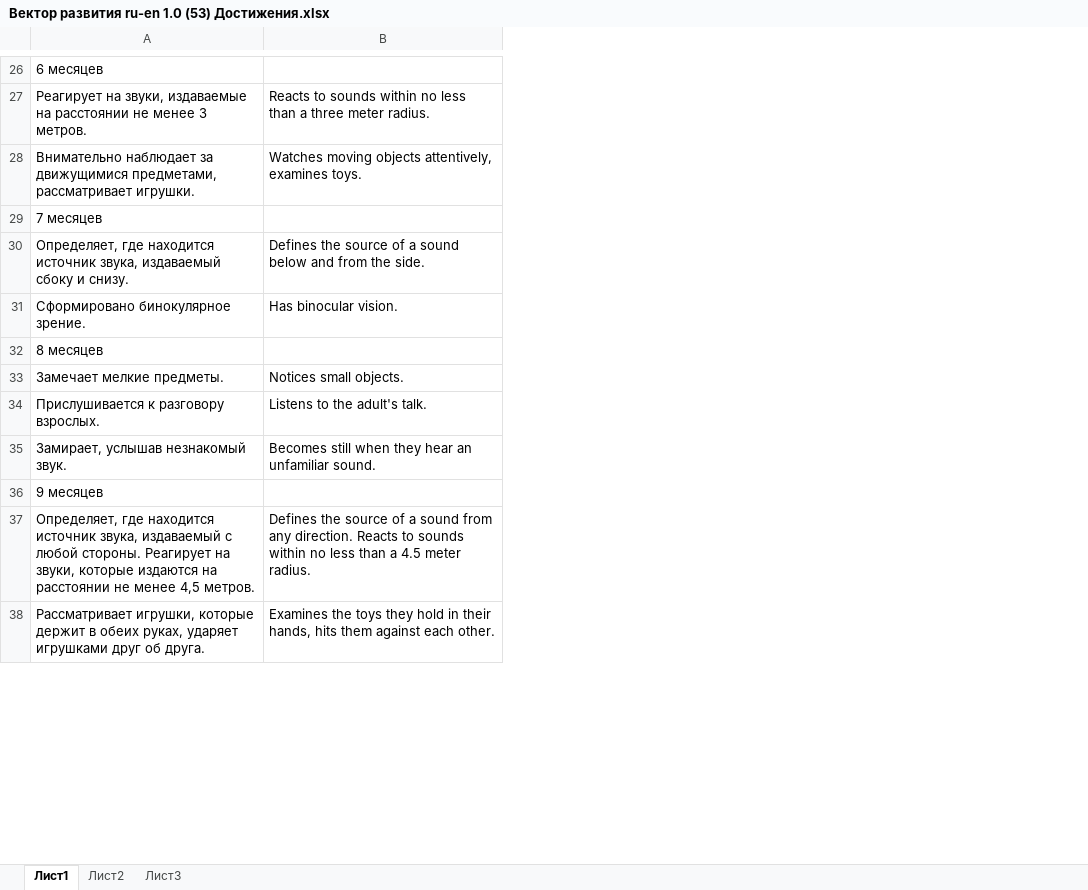
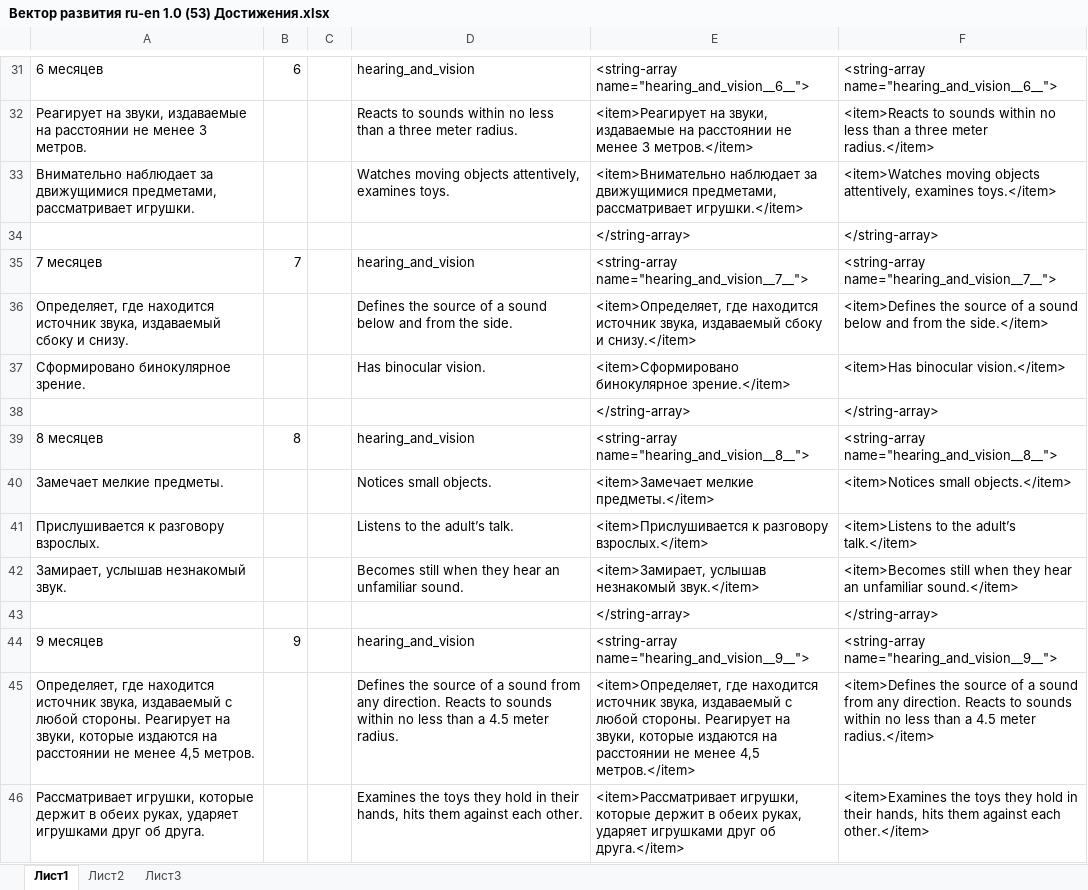
Before and after one commit to workaholicsClub/healthvectorApp-old, an Excel workbook: Вектор развития ru-en 1.0 (53) Достижения.xlsx, sheet Лист1, drawn as a sheet; only a part is shown, gaps mark what is left out; values as stored, in another font and other column widths than the file's, no cell formats; addresses are those after the commit; the diff covers the shown part only; the diff names each change by its address in the sheet, - before the commit and + after, or states it on an @@ line.

```diff
--- a/Вектор развития ru-en 1.0 (53) Достижения.xlsx (sheet Лист1)
+++ b/Вектор развития ru-en 1.0 (53) Достижения.xlsx (sheet Лист1)
+column B, row 31: 6; row 35: 7; row 39: 8; row 44: 9
+column C, empty
+column E, rows 31-33: <string-array name="hearing_and_vision__6__"> | <item>Реагирует на звуки, издаваемые на расстоянии не менее 3 метров.</item> | <item>Внимательно наблюдает за движущимися предметами, рассматривает игрушки.</item>; rows 35-37: <string-array name="hearing_and_vision__7__"> | <item>Определяет, где находится источник звука, издаваемый сбоку и снизу.</item> | <item>Сформировано бинокулярное зрение.</item>; rows 39-42: <string-array name="hearing_and_vision__8__"> | <item>Замечает мелкие предметы.</item> | <item>Прислушивается к разговору взрослых.</item> | <item>Замирает, услышав незнакомый звук.</item>; rows 44-46: <string-array name="hearing_and_vision__9__"> | <item>Определяет, где находится источник звука, издаваемый с любой стороны. Реагирует на звуки, которые издаются на расстоянии не менее 4,5 метров.</item> | <item>Рассматривает игрушки, которые держит в обеих руках, ударяет игрушками друг об друга.</item>
+column F, rows 31-33: <string-array name="hearing_and_vision__6__"> | <item>Reacts to sounds within no less than a three meter radius.</item> | <item>Watches moving objects attentively, examines toys.</item>; rows 35-37: <string-array name="hearing_and_vision__7__"> | <item>Defines the source of a sound below and from the side.</item> | <item>Has binocular vision.</item>; rows 39-42: <string-array name="hearing_and_vision__8__"> | <item>Notices small objects.</item> | <item>Listens to the adult’s talk.</item> | <item>Becomes still when they hear an unfamiliar sound.</item>; rows 44-46: <string-array name="hearing_and_vision__9__"> | <item>Defines the source of a sound from any direction. Reacts to sounds within no less than a 4.5 meter radius.</item> | <item>Examines the toys they hold in their hands, hits them against each other.</item>
-D31: (empty)
+D31: hearing_and_vision
+row 34:  |  |  |  | </string-array> | </string-array>
-D35: (empty)
+D35: hearing_and_vision
+row 38:  |  |  |  | </string-array> | </string-array>
-D39: (empty)
+D39: hearing_and_vision
-D41: Listens to the adult's talk.
+D41: Listens to the adult’s talk.
+row 43:  |  |  |  | </string-array> | </string-array>
-D44: (empty)
+D44: hearing_and_vision
```
Also changed, not shown: 82 added rows, 1 removed row, 2 moved rows and 106 edited cells elsewhere in this sheet, cell formats, Вектор развития ru-en 1.0 (54).xlsx, 18 other files.
